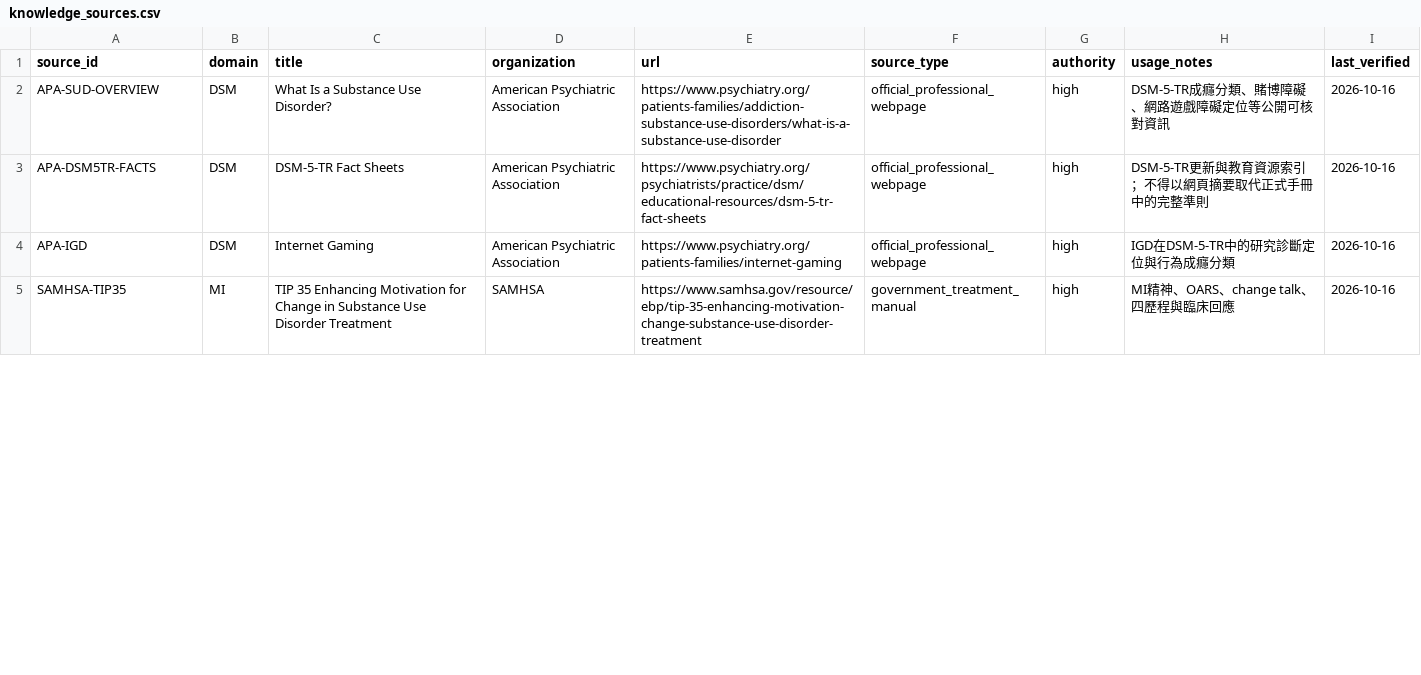
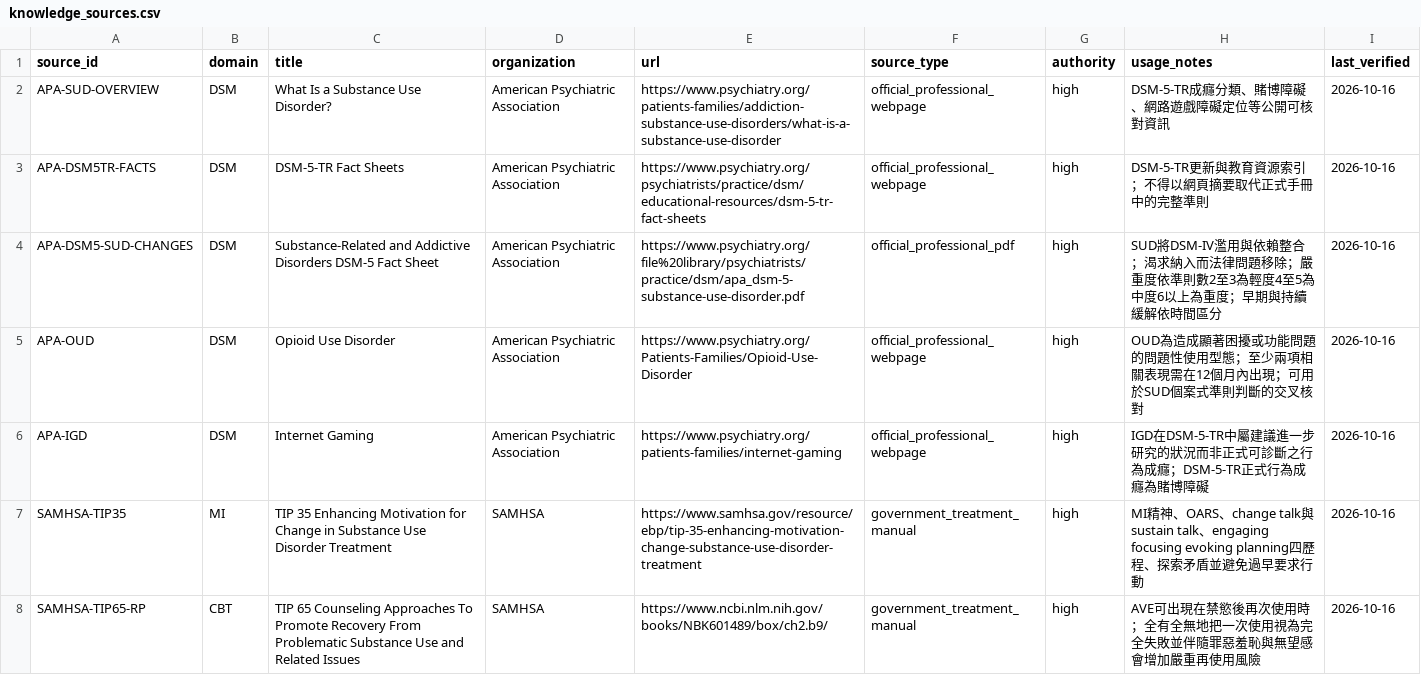
Before and after one commit to lily4318/clinical-psych-exam-agent, a CSV file: data/knowledge_sources.csv, drawn as a sheet; only a part is shown; the diff covers the shown part only.

```diff
--- a/data/knowledge_sources.csv
+++ b/data/knowledge_sources.csv
@@ -3,3 +3,6 @@ APA-SUD-OVERVIEW,DSM,What Is a Substance Use Disorder?,American Psychiatric Asso
 APA-DSM5TR-FACTS,DSM,DSM-5-TR Fact Sheets,American Psychiatric Association,https://www.psychiatry.org/psychiatrists/practice/dsm/educational-resources/dsm-5-tr-fact-sheets,official_professional_webpage,high,DSM-5-TR更新與教育資源索引；不得以網頁摘要取代正式手冊中的完整準則,2026-10-16
-APA-IGD,DSM,Internet Gaming,American Psychiatric Association,https://www.psychiatry.org/patients-families/internet-gaming,official_professional_webpage,high,IGD在DSM-5-TR中的研究診斷定位與行為成癮分類,2026-10-16
-SAMHSA-TIP35,MI,TIP 35 Enhancing Motivation for Change in Substance Use Disorder Treatment,SAMHSA,https://www.samhsa.gov/resource/ebp/tip-35-enhancing-motivation-change-substance-use-disorder-treatment,government_treatment_manual,high,MI精神、OARS、change talk、四歷程與臨床回應,2026-10-16
+APA-DSM5-SUD-CHANGES,DSM,Substance-Related and Addictive Disorders DSM-5 Fact Sheet,American Psychiatric Association,https://www.psychiatry.org/file%20library/psychiatrists/practice/dsm/apa_dsm-5-substance-use-disorder.pdf,official_professional_pdf,high,SUD將DSM-IV濫用與依賴整合；渴求納入而法律問題移除；嚴重度依準則數2至3為輕度4至5為中度6以上為重度；早期與持續緩解依時間區分,2026-10-16
+APA-OUD,DSM,Opioid Use Disorder,American Psychiatric Association,https://www.psychiatry.org/Patients-Families/Opioid-Use-Disorder,official_professional_webpage,high,OUD為造成顯著困擾或功能問題的問題性使用型態；至少兩項相關表現需在12個月內出現；可用於SUD個案式準則判斷的交叉核對,2026-10-16
+APA-IGD,DSM,Internet Gaming,American Psychiatric Association,https://www.psychiatry.org/patients-families/internet-gaming,official_professional_webpage,high,IGD在DSM-5-TR中屬建議進一步研究的狀況而非正式可診斷之行為成癮；DSM-5-TR正式行為成癮為賭博障礙,2026-10-16
+SAMHSA-TIP35,MI,TIP 35 Enhancing Motivation for Change in Substance Use Disorder Treatment,SAMHSA,https://www.samhsa.gov/resource/ebp/tip-35-enhancing-motivation-change-substance-use-disorder-treatment,government_treatment_manual,high,MI精神、OARS、change talk與sustain talk、engaging focusing evoking planning四歷程、探索矛盾並避免過早要求行動,2026-10-16
+SAMHSA-TIP65-RP,CBT,TIP 65 Counseling Approaches To Promote Recovery From Problematic Substance Use and Related Issues,SAMHSA,https://www.ncbi.nlm.nih.gov/books/NBK601489/box/ch2.b9/,government_treatment_manual,high,AVE可出現在禁慾後再次使用時；全有全無地把一次使用視為完全失敗並伴隨罪惡羞恥與無望感會增加嚴重再使用風險,2026-10-16
```
Also changed, not shown: 2 added rows and 10 edited cells elsewhere in this file.
